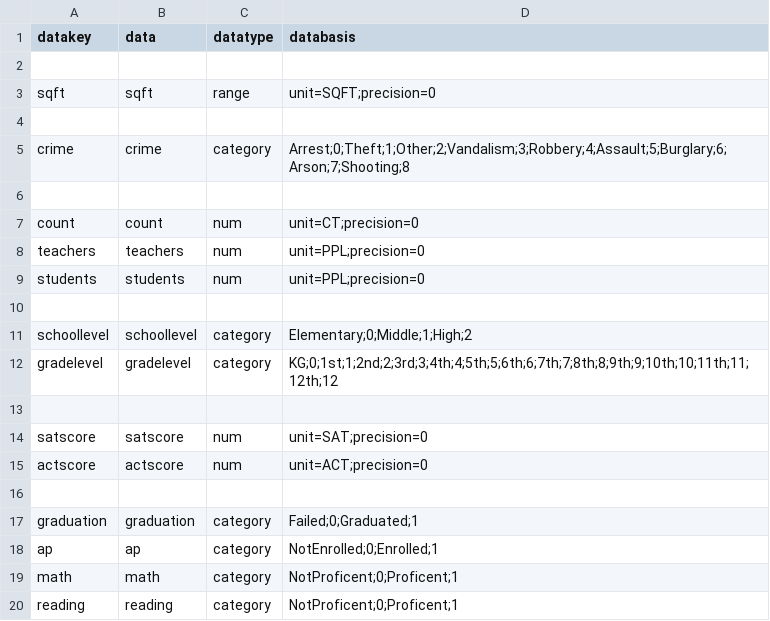
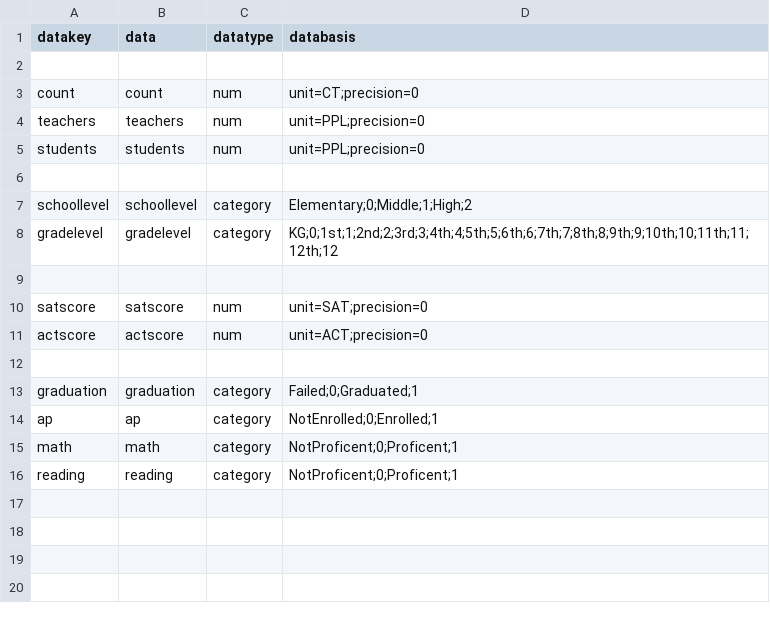
Before and after one commit to JackKirbyCook82/realestate, a CSV file: specs.csv, drawn as a sheet; the diff names each change by its address in the sheet, - before the commit and + after, or states it on an @@ line.

```diff
--- a/specs.csv
+++ b/specs.csv
-row 3: sqft | sqft | range | unit=SQFT;precision=0
-row 4: (empty)
-row 5: crime | crime | category | Arrest;0;Theft;1;Other;2;Vandalism;3;Robbery;4;Assault;5;Burglary;6;Arson;7;Shooting;8
-row 6: (empty)
```
Also changed, not shown: 3 other files.
